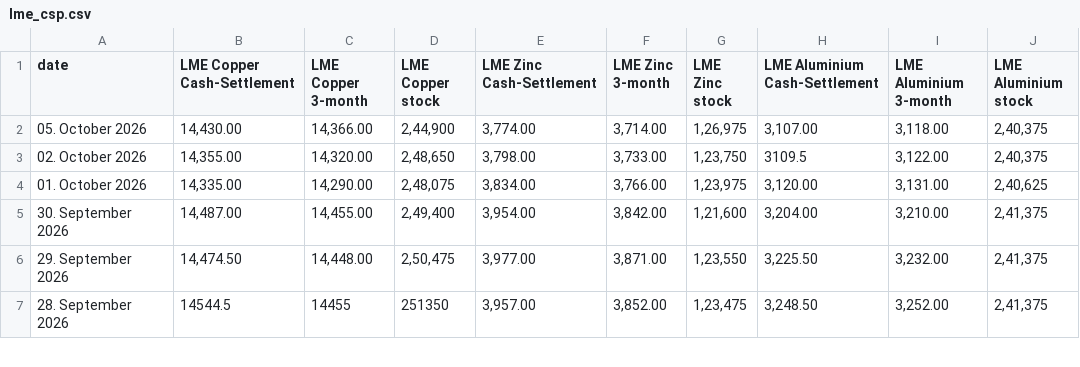
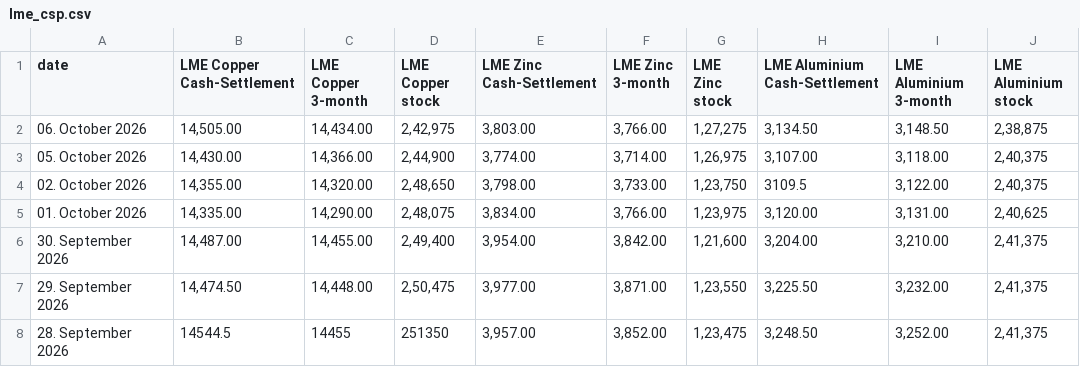
Before and after one commit to aditya1312ff-pixel/Metal-Dashboard, a CSV file: lme_csp.csv, drawn as a sheet; only a part is shown.

Commit message:
Add files via upload

```diff
--- a/lme_csp.csv
+++ b/lme_csp.csv
@@ -1,2 +1,3 @@
 date,LME Copper Cash-Settlement,LME Copper 3-month,LME Copper stock,LME Zinc Cash-Settlement,LME Zinc 3-month,LME Zinc stock,LME Aluminium Cash-Settlement,LME Aluminium 3-month,LME Aluminium stock
+06. October 2026,"14,505.00","14,434.00","2,42,975","3,803.00","3,766.00","1,27,275","3,134.50","3,148.50","2,38,875"
 05. October 2026,"14,430.00","14,366.00","2,44,900","3,774.00","3,714.00","1,26,975","3,107.00","3,118.00","2,40,375"
```
